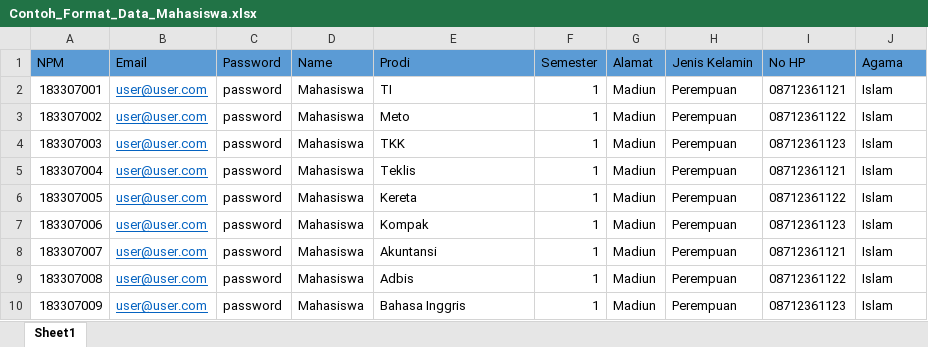
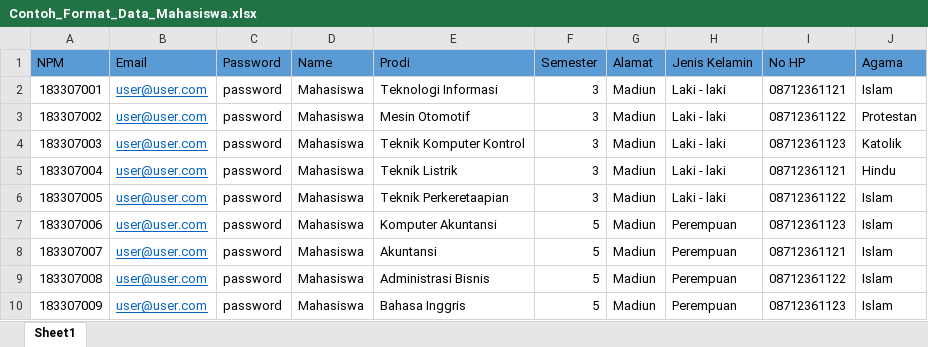
Before and after one commit to Irfani-ardhyansah/spk_saw_laravel, an Excel workbook: public/data_mahasiswa/Contoh_Format_Data_Mahasiswa.xlsx, sheet Sheet1, drawn as a sheet; values as stored, in another font and other column widths than the file's, no borders; the diff names each change by its address in the sheet, - before the commit and + after, or states it on an @@ line.

```diff
--- a/public/data_mahasiswa/Contoh_Format_Data_Mahasiswa.xlsx (sheet Sheet1)
+++ b/public/data_mahasiswa/Contoh_Format_Data_Mahasiswa.xlsx (sheet Sheet1)
-E2 (Prodi): TI
+E2 (Prodi): Teknologi Informasi
-F2:F6 (Semester): 1
+F2:F6 (Semester): 3
-H2:H6 (Jenis Kelamin): Perempuan
+H2:H6 (Jenis Kelamin): Laki - laki
-E3 (Prodi): Meto
+E3 (Prodi): Mesin Otomotif
-J3 (Agama): Islam
+J3 (Agama): Protestan
-E4 (Prodi): TKK
+E4 (Prodi): Teknik Komputer Kontrol
-J4 (Agama): Islam
+J4 (Agama): Katolik
-E5 (Prodi): Teklis
+E5 (Prodi): Teknik Listrik
-J5 (Agama): Islam
+J5 (Agama): Hindu
-E6 (Prodi): Kereta
+E6 (Prodi): Teknik Perkeretaapian
-E7 (Prodi): Kompak
+E7 (Prodi): Komputer Akuntansi
-F7:F10 (Semester): 1
+F7:F10 (Semester): 5
-E9 (Prodi): Adbis
+E9 (Prodi): Administrasi Bisnis
```
Also changed, not shown: 27 other files.
